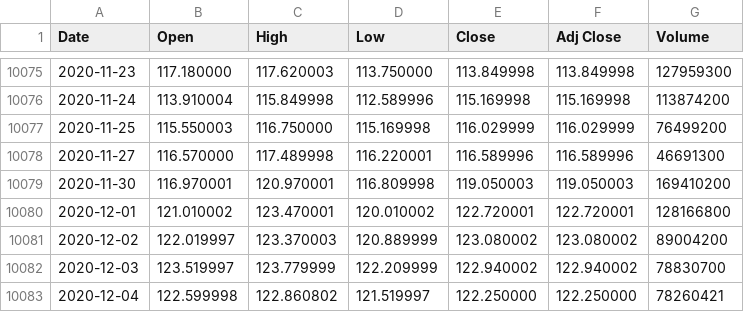
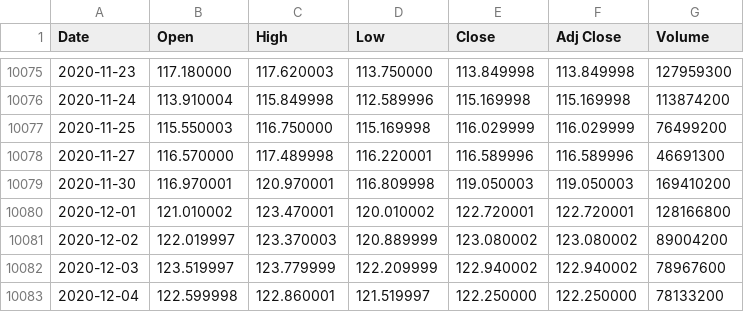
Before and after one commit to UkiDLucas/MarketIndicators.jl, a CSV file: src/DATA/original/AAPL.csv, drawn as a sheet; only a part is shown, gaps mark what is left out.

```diff
--- a/src/DATA/original/AAPL.csv
+++ b/src/DATA/original/AAPL.csv
@@ -10081,3 +10081,3 @@ Date,Open,High,Low,Close,Adj Close,Volume
 2020-12-02,122.019997,123.370003,120.889999,123.080002,123.080002,89004200
-2020-12-03,123.519997,123.779999,122.209999,122.940002,122.940002,78830700
-2020-12-04,122.599998,122.860802,121.519997,122.250000,122.250000,78260421
+2020-12-03,123.519997,123.779999,122.209999,122.940002,122.940002,78967600
+2020-12-04,122.599998,122.860001,121.519997,122.250000,122.250000,78133200
```
Also changed, not shown: src/DATA/original/BTC-USD.csv, src/DATA/original/RERGX.csv, 13 other files.
